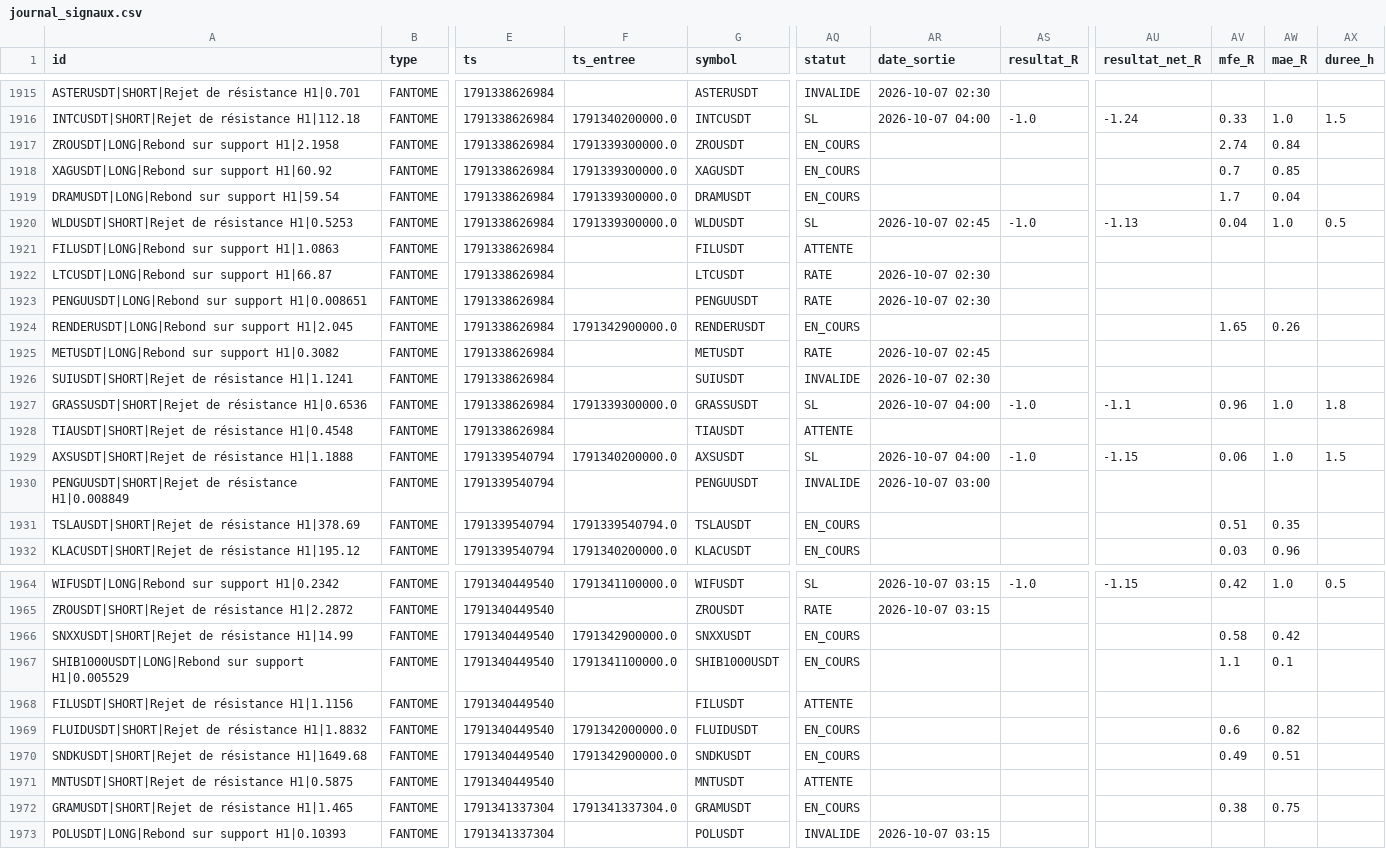
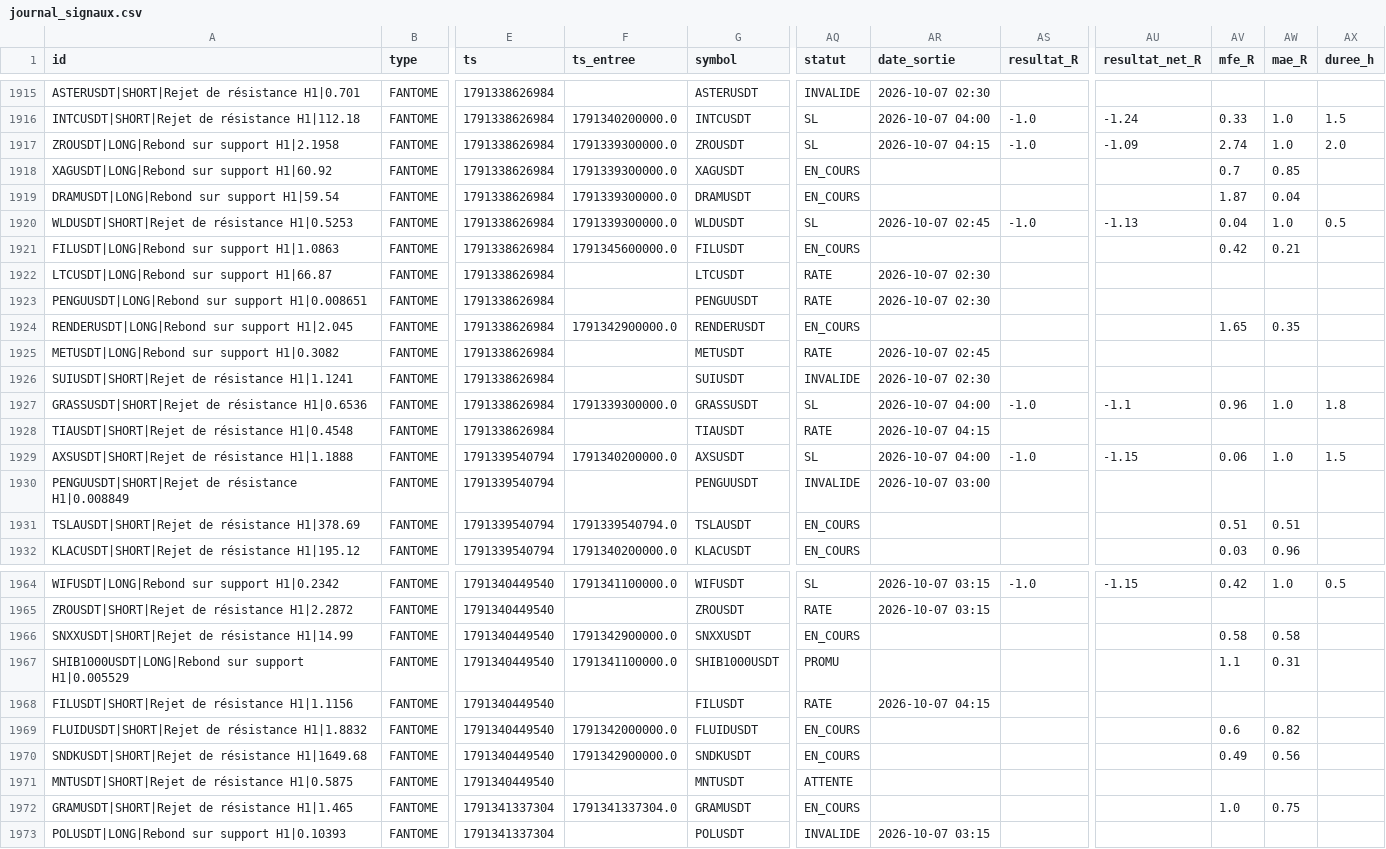
Before and after one commit to fraispropr-ship-it/crypto-pepite, a CSV file: journal_signaux.csv, drawn as a sheet; only a part is shown, gaps mark what is left out; the diff covers the shown part only; the diff names each change by its address in the sheet, - before the commit and + after, or states it on an @@ line.

```diff
--- a/journal_signaux.csv
+++ b/journal_signaux.csv
-AQ1917 (statut): EN_COURS
+AQ1917 (statut): SL
-AR1917 (date_sortie): (empty)
+AR1917 (date_sortie): 2026-10-07 04:15
-AS1917 (resultat_R): (empty)
+AS1917 (resultat_R): -1.0
-AU1917 (resultat_net_R): (empty)
+AU1917 (resultat_net_R): -1.09
-AW1917 (mae_R): 0.84
+AW1917 (mae_R): 1.0
-AX1917 (duree_h): (empty)
+AX1917 (duree_h): 2.0
-AV1919 (mfe_R): 1.7
+AV1919 (mfe_R): 1.87
-F1921 (ts_entree): (empty)
+F1921 (ts_entree): 1791345600000.0
-AQ1921 (statut): ATTENTE
+AQ1921 (statut): EN_COURS
-AV1921 (mfe_R): (empty)
+AV1921 (mfe_R): 0.42
-AW1921 (mae_R): (empty)
+AW1921 (mae_R): 0.21
-AW1924 (mae_R): 0.26
+AW1924 (mae_R): 0.35
-AQ1928 (statut): ATTENTE
+AQ1928 (statut): RATE
-AR1928 (date_sortie): (empty)
+AR1928 (date_sortie): 2026-10-07 04:15
-AW1931 (mae_R): 0.35
+AW1931 (mae_R): 0.51
-AW1966 (mae_R): 0.42
+AW1966 (mae_R): 0.58
-AQ1967 (statut): EN_COURS
+AQ1967 (statut): PROMU
-AW1967 (mae_R): 0.1
+AW1967 (mae_R): 0.31
-AQ1968 (statut): ATTENTE
+AQ1968 (statut): RATE
-AR1968 (date_sortie): (empty)
+AR1968 (date_sortie): 2026-10-07 04:15
-AW1970 (mae_R): 0.51
+AW1970 (mae_R): 0.56
-AV1972 (mfe_R): 0.38
+AV1972 (mfe_R): 1.0
```
Also changed, not shown: 3 added rows and 29 edited cells elsewhere in this file, 1 other file.
